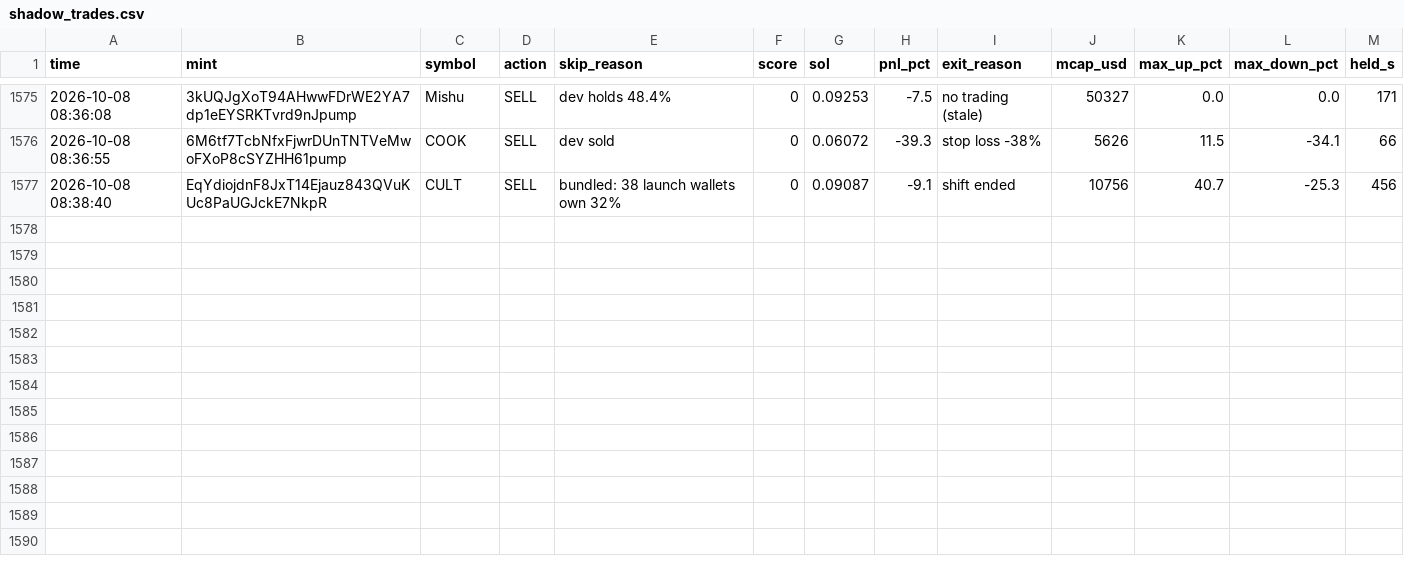
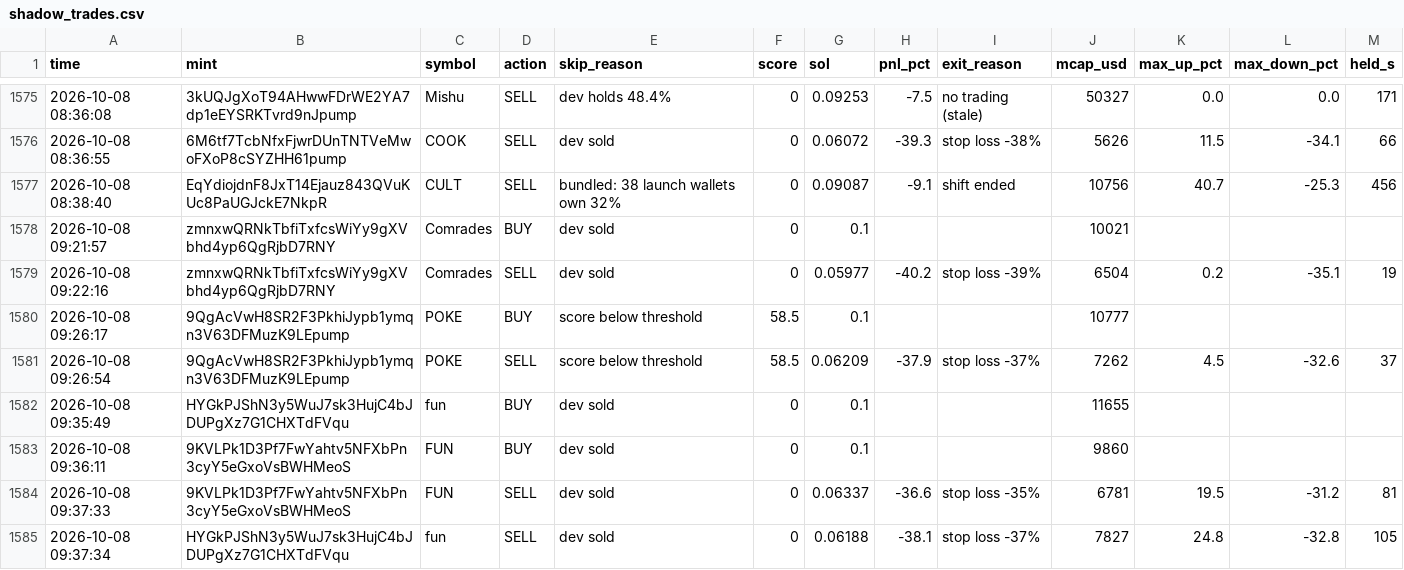
Before and after one commit to Avilliana/Pump-bot, a CSV file: logs/shadow_trades.csv, drawn as a sheet; only a part is shown, gaps mark what is left out; the diff names each change by its address in the sheet, - before the commit and + after, or states it on an @@ line.

```diff
--- a/logs/shadow_trades.csv
+++ b/logs/shadow_trades.csv
+row 1578: 2026-10-08 09:21:57 | zmnxwQRNkTbfiTxfcsWiYy9gXVbhd4yp6QgRjbD7RNY | Comrades | BUY | dev sold | 0 | 0.1 |  |  | 10021
+row 1579: 2026-10-08 09:22:16 | zmnxwQRNkTbfiTxfcsWiYy9gXVbhd4yp6QgRjbD7RNY | Comrades | SELL | dev sold | 0 | 0.05977 | -40.2 | stop loss -39% | 6504 | 0.2 | -35.1 | 19
+row 1580: 2026-10-08 09:26:17 | 9QgAcVwH8SR2F3PkhiJypb1ymqn3V63DFMuzK9LEpump | POKE | BUY | score below threshold | 58.5 | 0.1 |  |  | 10777
+row 1581: 2026-10-08 09:26:54 | 9QgAcVwH8SR2F3PkhiJypb1ymqn3V63DFMuzK9LEpump | POKE | SELL | score below threshold | 58.5 | 0.06209 | -37.9 | stop loss -37% | 7262 | 4.5 | -32.6 | 37
+row 1582: 2026-10-08 09:35:49 | HYGkPJShN3y5WuJ7sk3HujC4bJDUPgXz7G1CHXTdFVqu | fun | BUY | dev sold | 0 | 0.1 |  |  | 11655
+row 1583: 2026-10-08 09:36:11 | 9KVLPk1D3Pf7FwYahtv5NFXbPn3cyY5eGxoVsBWHMeoS | FUN | BUY | dev sold | 0 | 0.1 |  |  | 9860
+row 1584: 2026-10-08 09:37:33 | 9KVLPk1D3Pf7FwYahtv5NFXbPn3cyY5eGxoVsBWHMeoS | FUN | SELL | dev sold | 0 | 0.06337 | -36.6 | stop loss -35% | 6781 | 19.5 | -31.2 | 81
+row 1585: 2026-10-08 09:37:34 | HYGkPJShN3y5WuJ7sk3HujC4bJDUPgXz7G1CHXTdFVqu | fun | SELL | dev sold | 0 | 0.06188 | -38.1 | stop loss -37% | 7827 | 24.8 | -32.8 | 105
```
Also changed, not shown: logs/equity.csv, logs/trades.csv, 2 other files.
